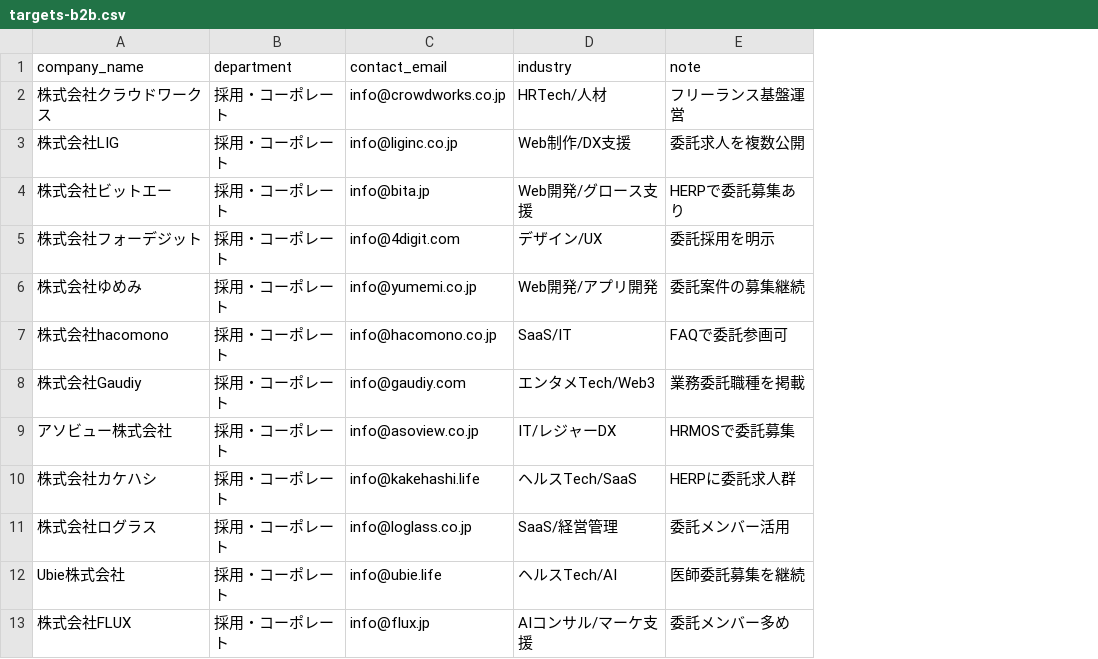
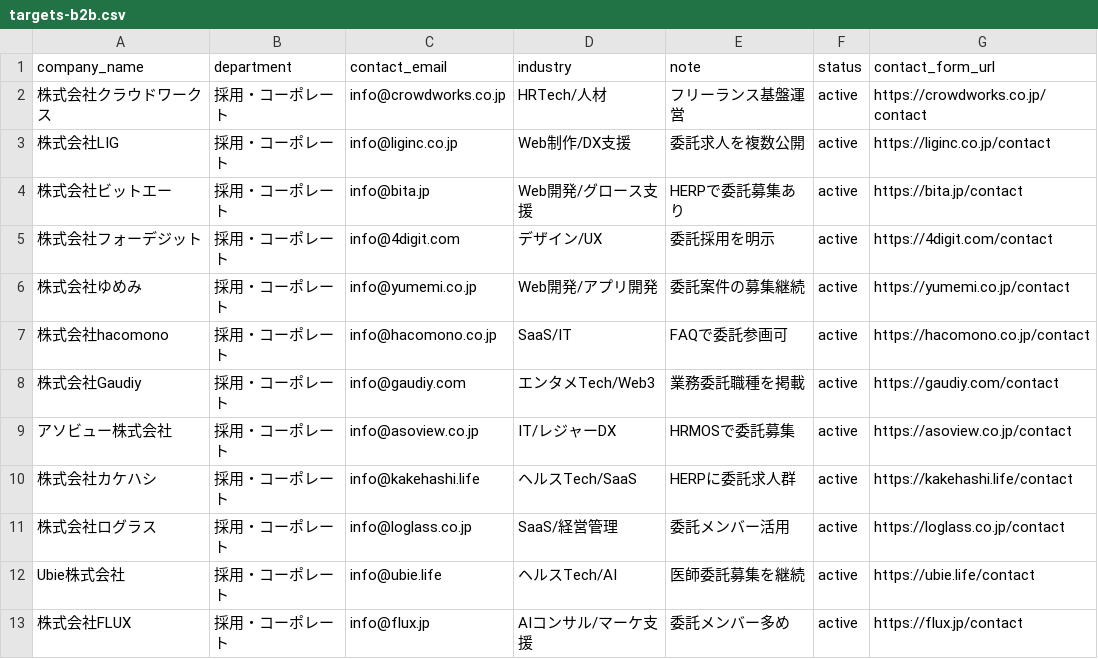
Before and after one commit to tukki-koh/freelance-articles, a CSV file: sales/targets-b2b.csv, drawn as a sheet; only a part is shown; the diff names each change by its address in the sheet, - before the commit and + after, or states it on an @@ line.

```diff
--- a/sales/targets-b2b.csv
+++ b/sales/targets-b2b.csv
+column F (status), rows 2-13: all active
+column G (contact_form_url), rows 2-13: https://crowdworks.co.jp/contact | https://liginc.co.jp/contact | https://bita.jp/contact | https://4digit.com/contact | https://yumemi.co.jp/contact | https://hacomono.co.jp/contact | https://gaudiy.com/contact | https://asoview.co.jp/contact | https://kakehashi.life/contact | https://loglass.co.jp/contact | https://ubie.life/contact | https://flux.jp/contact
```
Also changed, not shown: 1 other file.
